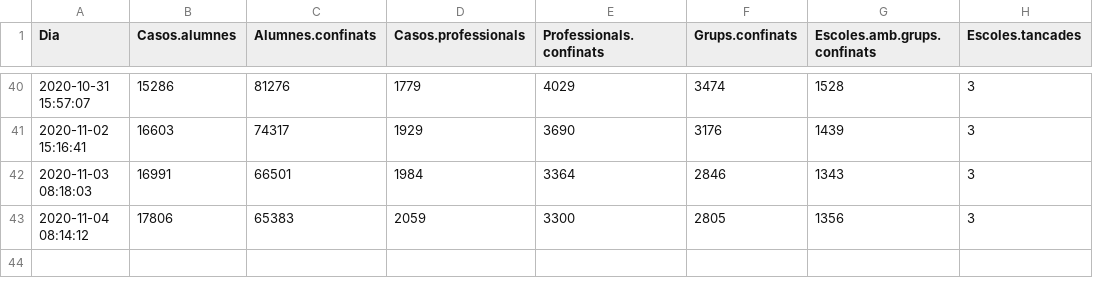
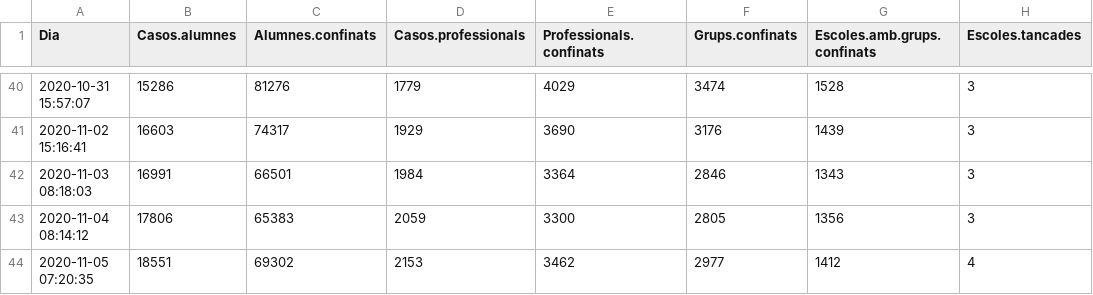
Before and after one commit to ecorreig/escoles, a CSV file: data/evo.csv, drawn as a sheet; only a part is shown, gaps mark what is left out.

Commit message:
new data

```diff
--- a/data/evo.csv
+++ b/data/evo.csv
@@ -43 +43,2 @@
 2020-11-04 08:14:12,17806,65383,2059,3300,2805,1356,3
+2020-11-05 07:20:35,18551,69302,2153,3462,2977,1412,4
```
